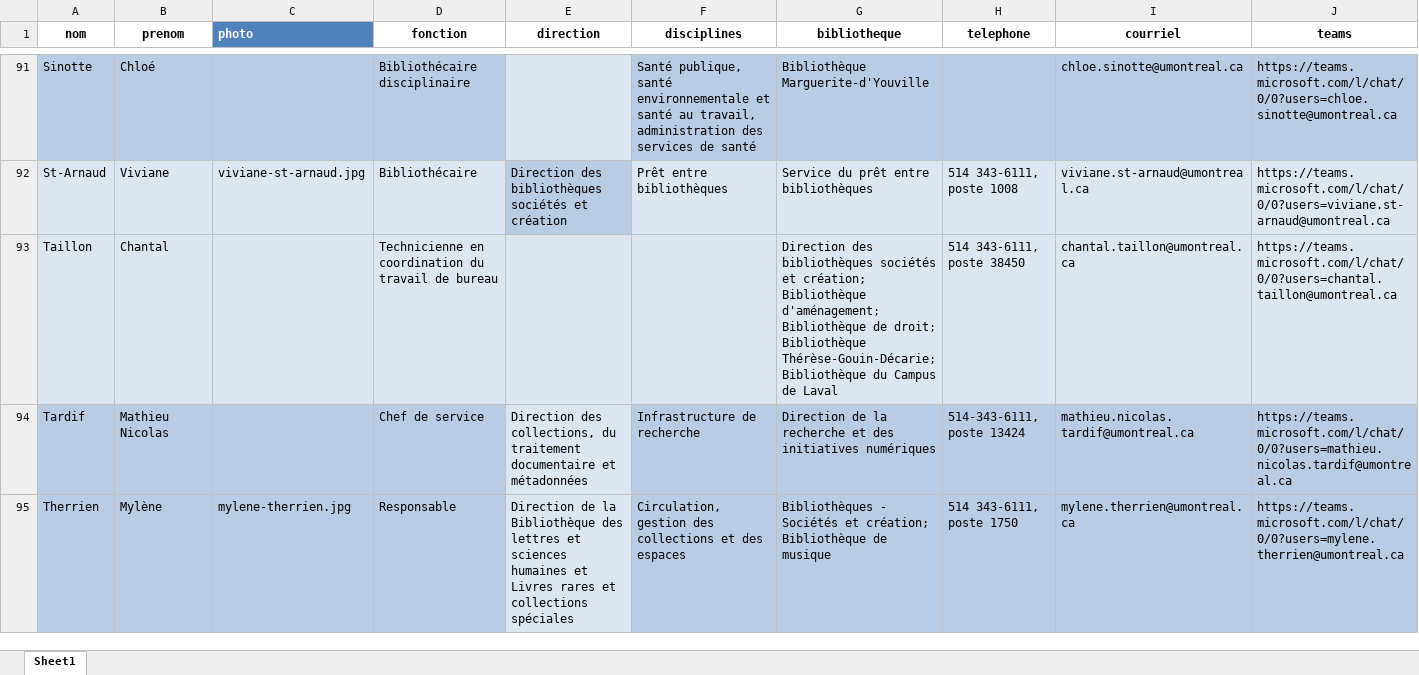
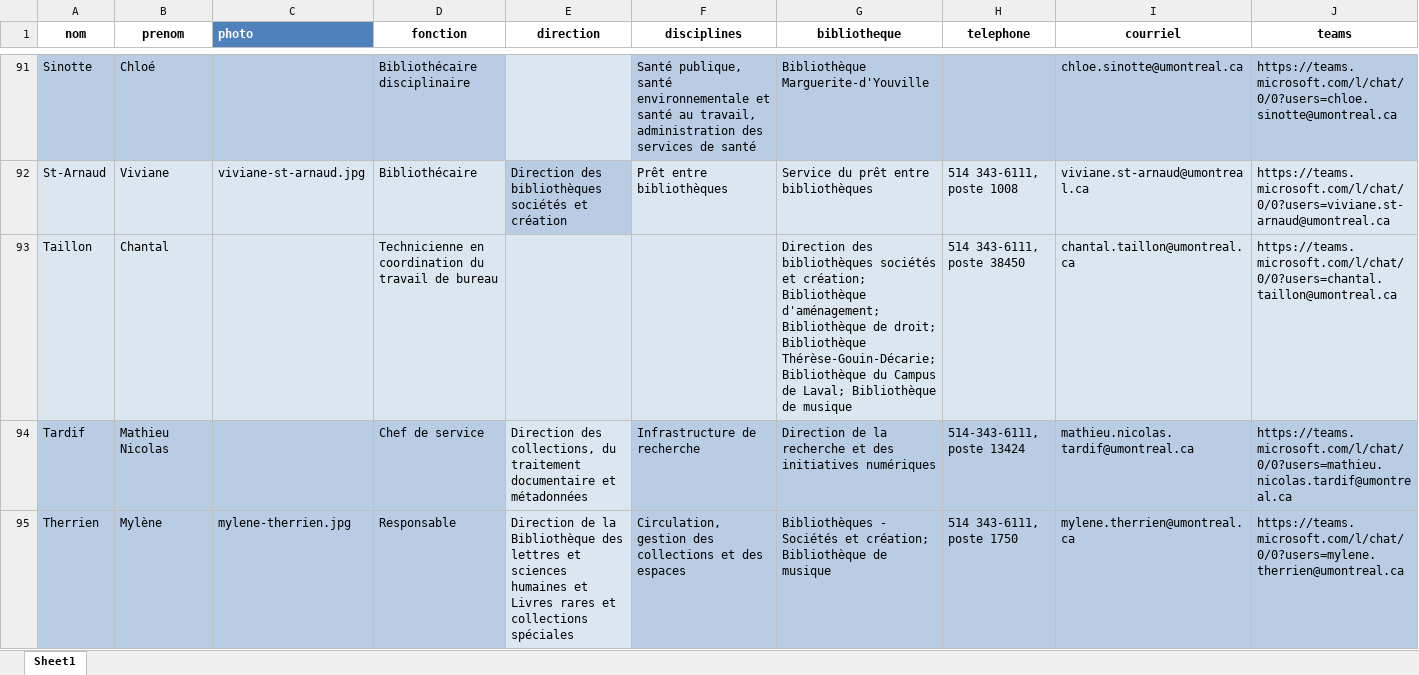
Before and after one commit to bibudem/coquille-web, an Excel workbook: content/personnel/liste-personnel.xlsx, sheet Sheet1, drawn as a sheet; only a part is shown, gaps mark what is left out; values as stored, in another font and other column widths than the file's, no borders; table styles not drawn; the diff names each change by its address in the sheet, - before the commit and + after, or states it on an @@ line.

Commit message:
fix(repertoire-personnel): Ajout de la Bibliothèque de musique pour Chantal Taillon

```diff
--- a/content/personnel/liste-personnel.xlsx (sheet Sheet1)
+++ b/content/personnel/liste-personnel.xlsx (sheet Sheet1)
-G93 (bibliotheque): …Campus de Laval
+G93 (bibliotheque): …Campus de Laval; Bibliothèque de musique
```
